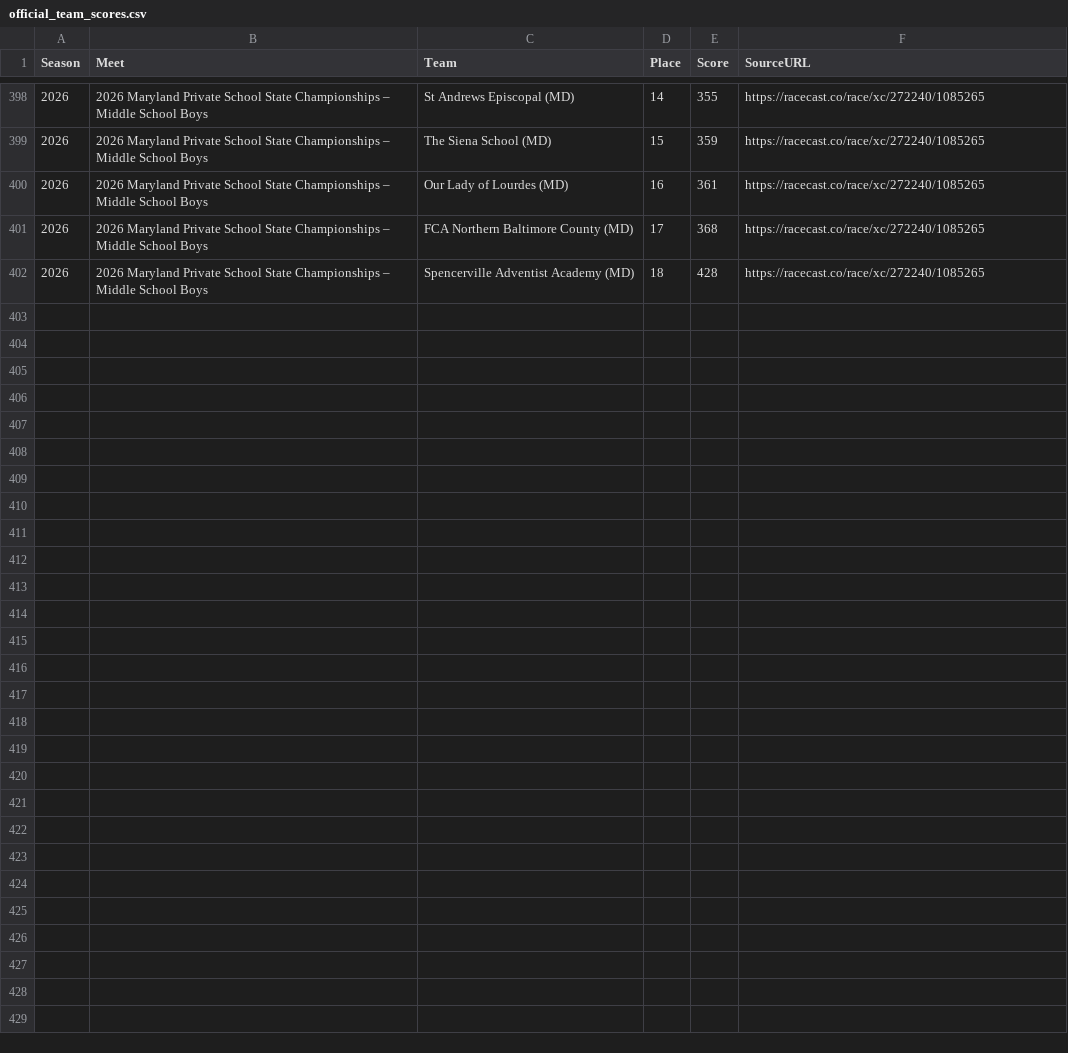
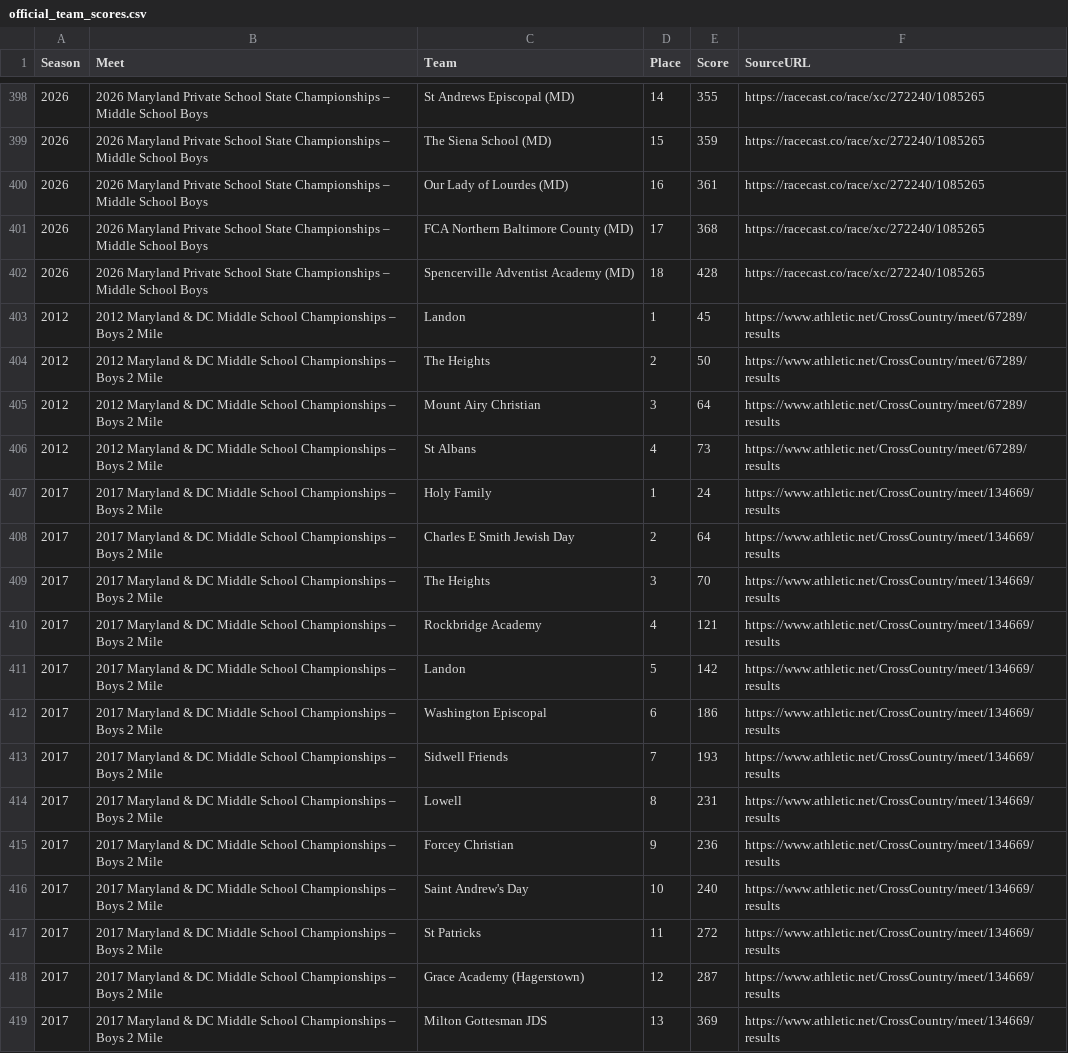
Before and after one commit to alexhadley1996/heights-ms-xc, a CSV file: data/supplemental/official_team_scores.csv, drawn as a sheet; only a part is shown, gaps mark what is left out; the diff names each change by its address in the sheet, - before the commit and + after, or states it on an @@ line.

```diff
--- a/data/supplemental/official_team_scores.csv
+++ b/data/supplemental/official_team_scores.csv
+row 403: 2012 | 2012 Maryland & DC Middle School Championships – Boys 2 Mile | Landon | 1 | 45 | https://www.athletic.net/CrossCountry/meet/67289/results
+row 404: 2012 | 2012 Maryland & DC Middle School Championships – Boys 2 Mile | The Heights | 2 | 50 | https://www.athletic.net/CrossCountry/meet/67289/results
+row 405: 2012 | 2012 Maryland & DC Middle School Championships – Boys 2 Mile | Mount Airy Christian | 3 | 64 | https://www.athletic.net/CrossCountry/meet/67289/results
+row 406: 2012 | 2012 Maryland & DC Middle School Championships – Boys 2 Mile | St Albans | 4 | 73 | https://www.athletic.net/CrossCountry/meet/67289/results
+row 407: 2017 | 2017 Maryland & DC Middle School Championships – Boys 2 Mile | Holy Family | 1 | 24 | https://www.athletic.net/CrossCountry/meet/134669/results
+row 408: 2017 | 2017 Maryland & DC Middle School Championships – Boys 2 Mile | Charles E Smith Jewish Day | 2 | 64 | https://www.athletic.net/CrossCountry/meet/134669/results
+row 409: 2017 | 2017 Maryland & DC Middle School Championships – Boys 2 Mile | The Heights | 3 | 70 | https://www.athletic.net/CrossCountry/meet/134669/results
+row 410: 2017 | 2017 Maryland & DC Middle School Championships – Boys 2 Mile | Rockbridge Academy | 4 | 121 | https://www.athletic.net/CrossCountry/meet/134669/results
+row 411: 2017 | 2017 Maryland & DC Middle School Championships – Boys 2 Mile | Landon | 5 | 142 | https://www.athletic.net/CrossCountry/meet/134669/results
+row 412: 2017 | 2017 Maryland & DC Middle School Championships – Boys 2 Mile | Washington Episcopal | 6 | 186 | https://www.athletic.net/CrossCountry/meet/134669/results
+row 413: 2017 | 2017 Maryland & DC Middle School Championships – Boys 2 Mile | Sidwell Friends | 7 | 193 | https://www.athletic.net/CrossCountry/meet/134669/results
+row 414: 2017 | 2017 Maryland & DC Middle School Championships – Boys 2 Mile | Lowell | 8 | 231 | https://www.athletic.net/CrossCountry/meet/134669/results
+row 415: 2017 | 2017 Maryland & DC Middle School Championships – Boys 2 Mile | Forcey Christian | 9 | 236 | https://www.athletic.net/CrossCountry/meet/134669/results
+row 416: 2017 | 2017 Maryland & DC Middle School Championships – Boys 2 Mile | Saint Andrew's Day | 10 | 240 | https://www.athletic.net/CrossCountry/meet/134669/results
+row 417: 2017 | 2017 Maryland & DC Middle School Championships – Boys 2 Mile | St Patricks | 11 | 272 | https://www.athletic.net/CrossCountry/meet/134669/results
+row 418: 2017 | 2017 Maryland & DC Middle School Championships – Boys 2 Mile | Grace Academy (Hagerstown) | 12 | 287 | https://www.athletic.net/CrossCountry/meet/134669/results
+row 419: 2017 | 2017 Maryland & DC Middle School Championships – Boys 2 Mile | Milton Gottesman JDS | 13 | 369 | https://www.athletic.net/CrossCountry/meet/134669/results
```
Also changed, not shown: 38 other files.
